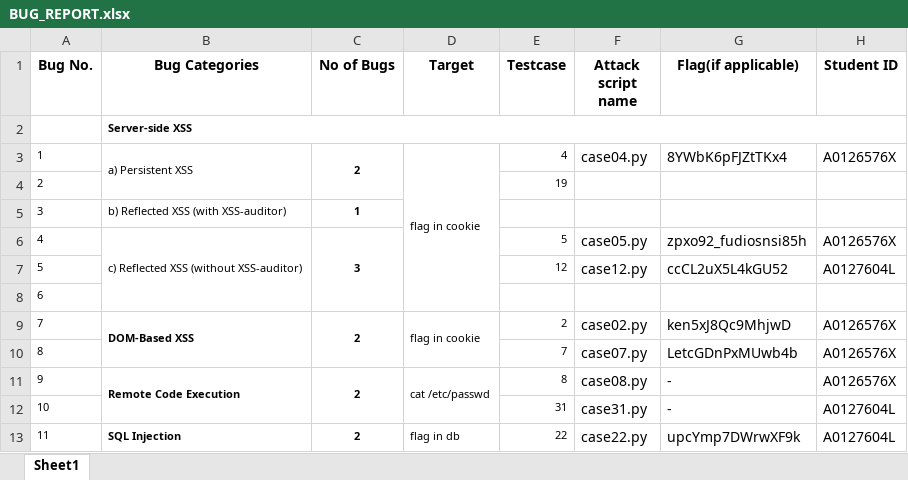
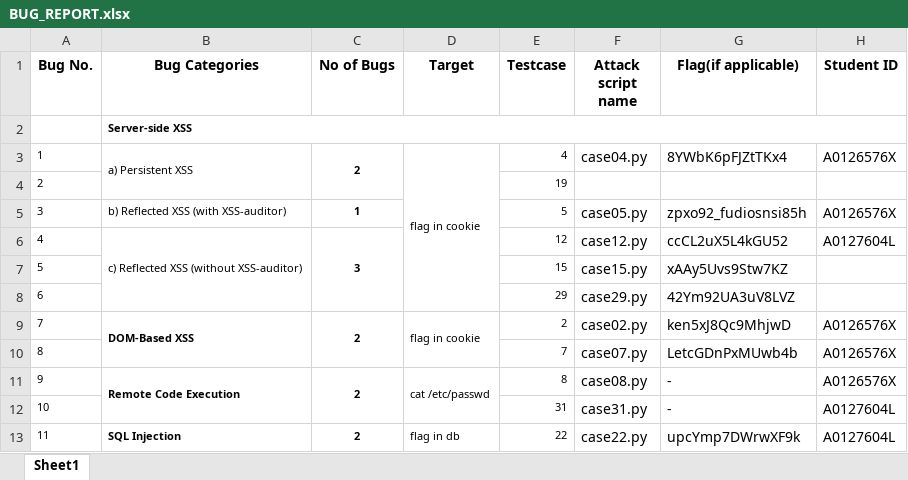
Before and after one commit to HooDeLin/CS5331-Homework-2, an Excel workbook: BUG_REPORT.xlsx, sheet Sheet1, drawn as a sheet; only a part is shown; values as stored, in another font and other column widths than the file's, no borders; the diff names each change by its address in the sheet, - before the commit and + after, or states it on an @@ line.

Commit message:
case 15 and case 29

```diff
--- a/BUG_REPORT.xlsx (sheet Sheet1)
+++ b/BUG_REPORT.xlsx (sheet Sheet1)
-E5 (Testcase): (empty)
+E5 (Testcase): 5
-F5 (Attack script name): (empty)
+F5 (Attack script name): case05.py
-G5 (Flag(if applicable)): (empty)
+G5 (Flag(if applicable)): zpxo92_fudiosnsi85h
-H5 (Student ID): (empty)
+H5 (Student ID): A0126576X
-E6 (Testcase): 5
+E6 (Testcase): 12
-F6 (Attack script name): case05.py
+F6 (Attack script name): case12.py
-G6 (Flag(if applicable)): zpxo92_fudiosnsi85h
+G6 (Flag(if applicable)): ccCL2uX5L4kGU52
-H6 (Student ID): A0126576X
+H6 (Student ID): A0127604L
-E7 (Testcase): 12
+E7 (Testcase): 15
-F7 (Attack script name): case12.py
+F7 (Attack script name): case15.py
-G7 (Flag(if applicable)): ccCL2uX5L4kGU52
+G7 (Flag(if applicable)): xAAy5Uvs9Stw7KZ
-H7 (Student ID): A0127604L
+H7 (Student ID): (empty)
-E8 (Testcase): (empty)
+E8 (Testcase): 29
-F8 (Attack script name): (empty)
+F8 (Attack script name): case29.py
-G8 (Flag(if applicable)): (empty)
+G8 (Flag(if applicable)): 42Ym92UA3uV8LVZ
```
Also changed, not shown: 2 other files.
